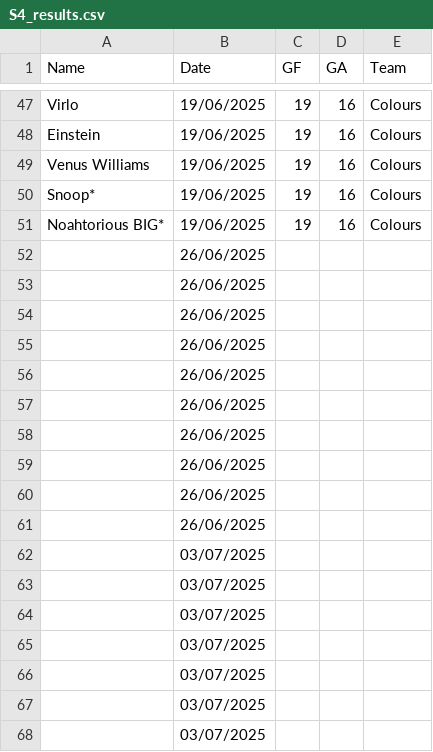
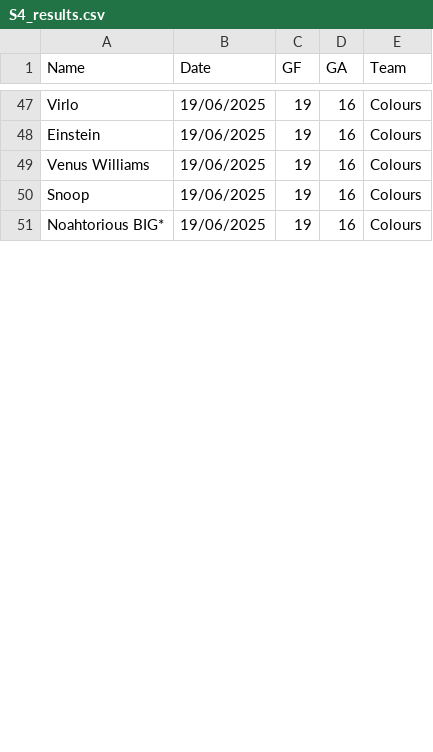
Before and after one commit to Deadlocked2/football_table, a CSV file: data/S4_results.csv, drawn as a sheet; only a part is shown, gaps mark what is left out; the diff covers the shown part only.

```diff
--- a/data/S4_results.csv
+++ b/data/S4_results.csv
@@ -49,20 +49,3 @@ Einstein,19/06/2025,19,16,Colours
 Venus Williams,19/06/2025,19,16,Colours
-Snoop*,19/06/2025,19,16,Colours
+Snoop,19/06/2025,19,16,Colours
 Noahtorious BIG*,19/06/2025,19,16,Colours
-,26/06/2025,,,
-,26/06/2025,,,
-,26/06/2025,,,
-,26/06/2025,,,
-,26/06/2025,,,
-,26/06/2025,,,
-,26/06/2025,,,
-,26/06/2025,,,
-,26/06/2025,,,
-,26/06/2025,,,
-,03/07/2025,,,
-,03/07/2025,,,
-,03/07/2025,,,
-,03/07/2025,,,
-,03/07/2025,,,
-,03/07/2025,,,
-,03/07/2025,,,
```
Also changed, not shown: 30 added rows and 13 removed rows elsewhere in this file, 2 other files.
